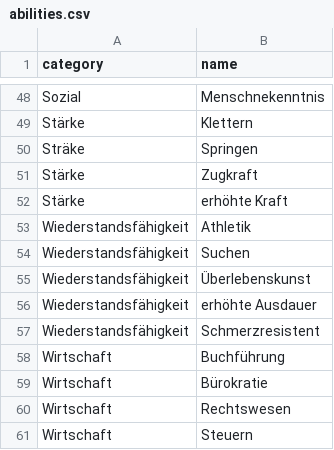
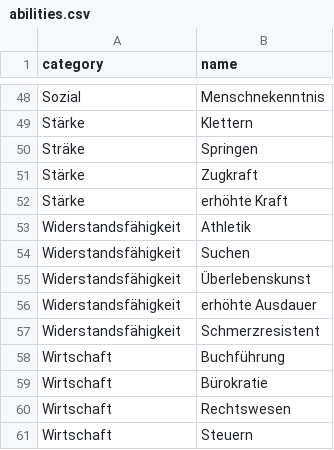
Before and after one commit to PascalS86/ln-marvel-rpg-char-builder, a CSV file: data/abilities.csv, drawn as a sheet; only a part is shown, gaps mark what is left out.

Commit message:
german translation

```diff
--- a/data/abilities.csv
+++ b/data/abilities.csv
@@ -52,7 +52,7 @@ Stärke,Zugkraft
 Stärke,erhöhte Kraft
-Wiederstandsfähigkeit,Athletik
-Wiederstandsfähigkeit,Suchen
-Wiederstandsfähigkeit,Überlebenskunst
-Wiederstandsfähigkeit,erhöhte Ausdauer
-Wiederstandsfähigkeit,Schmerzresistent
+Widerstandsfähigkeit,Athletik
+Widerstandsfähigkeit,Suchen
+Widerstandsfähigkeit,Überlebenskunst
+Widerstandsfähigkeit,erhöhte Ausdauer
+Widerstandsfähigkeit,Schmerzresistent
 Wirtschaft,Buchführung
```
Also changed, not shown: 2 other files.
